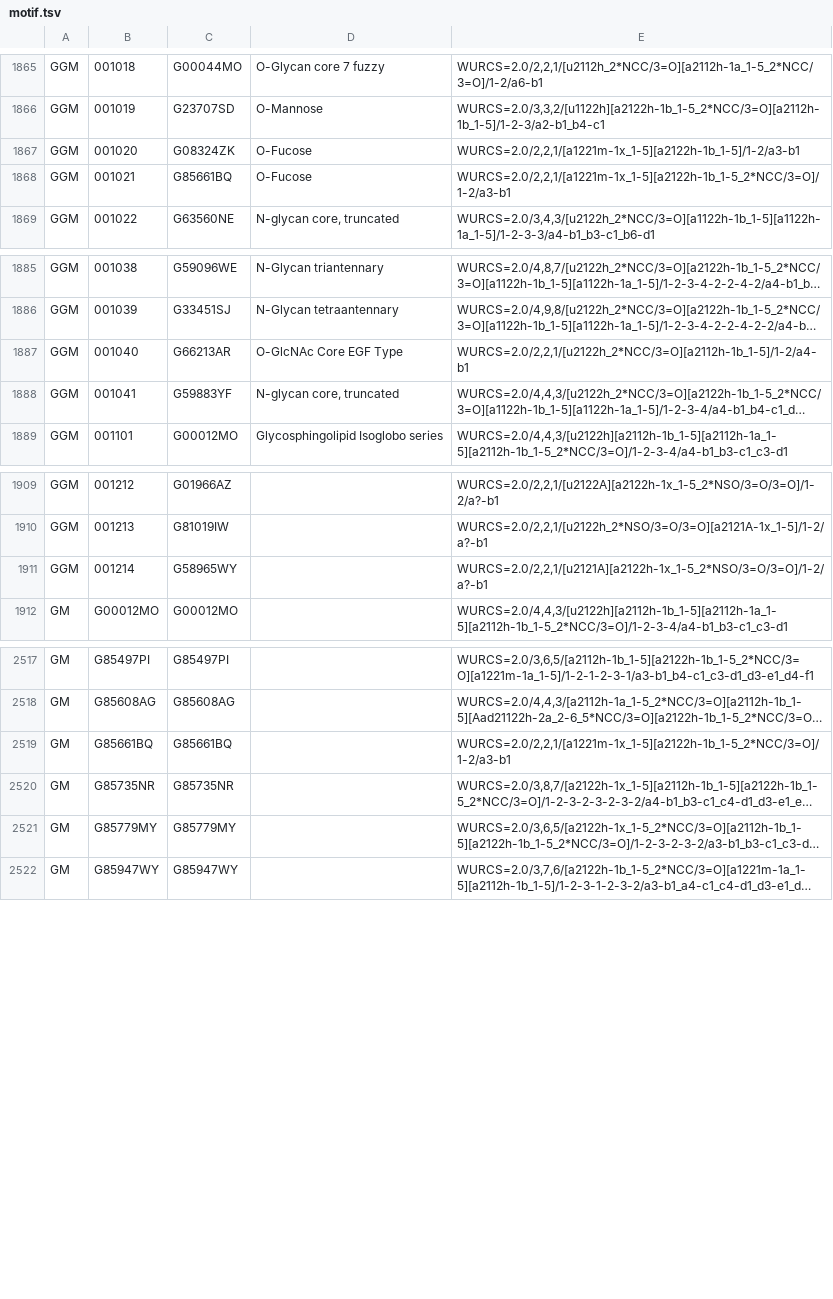
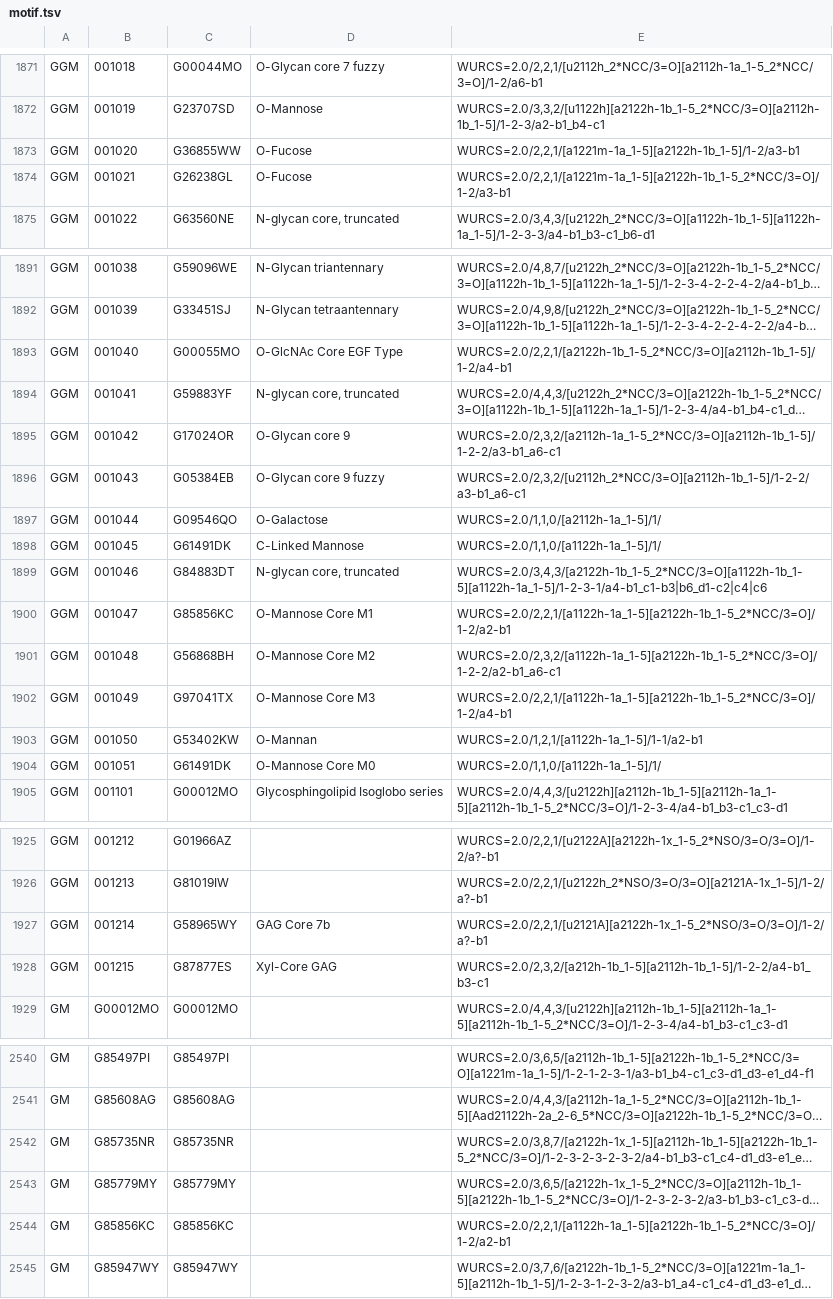
Before and after one commit to glygen-glycan-data/APIFramework, a TSV file: src/Application/MotifMatch/motif.tsv, drawn as a sheet; only a part is shown, gaps mark what is left out; long unchanged cells end in …; removed rows and columns are numbered as before the commit, all else as after; the diff covers the shown part only; the diff names each change by its address in the sheet, - before the commit and + after, or states it on an @@ line.

```diff
--- a/src/Application/MotifMatch/motif.tsv
+++ b/src/Application/MotifMatch/motif.tsv
-C1873: G08324ZK
+C1873: G36855WW
-E1873: WURCS=2.0/2,2,1/[a1221m-1x_1-5][a2122h-1b_1-5]/1-2/a3-b1
+E1873: WURCS=2.0/2,2,1/[a1221m-1a_1-5][a2122h-1b_1-5]/1-2/a3-b1
-C1874: G85661BQ
+C1874: G26238GL
-E1874: WURCS=2.0/2,2,1/[a1221m-1x_1-5][a2122h-1b_1-5_2*NCC/3=O]/1-2/a3-b1
+E1874: WURCS=2.0/2,2,1/[a1221m-1a_1-5][a2122h-1b_1-5_2*NCC/3=O]/1-2/a3-b1
-C1893: G66213AR
+C1893: G00055MO
-E1893: WURCS=2.0/2,2,1/[u2122h_2*NCC/3=O][a2112h-1b_1-5]/1-2/a4-b1
+E1893: WURCS=2.0/2,2,1/[a2122h-1b_1-5_2*NCC/3=O][a2112h-1b_1-5]/1-2/a4-b1
+row 1895: GGM | 001042 | G17024OR | O-Glycan core 9 | WURCS=2.0/2,3,2/[a2112h-1a_1-5_2*NCC/3=O][a2112h-1b_1-5]/1-2-2/a3-b1_a6-c1
+row 1896: GGM | 001043 | G05384EB | O-Glycan core 9 fuzzy | WURCS=2.0/2,3,2/[u2112h_2*NCC/3=O][a2112h-1b_1-5]/1-2-2/a3-b1_a6-c1
+row 1897: GGM | 001044 | G09546QO | O-Galactose | WURCS=2.0/1,1,0/[a2112h-1a_1-5]/1/
+row 1898: GGM | 001045 | G61491DK | C-Linked Mannose | WURCS=2.0/1,1,0/[a1122h-1a_1-5]/1/
+row 1899: GGM | 001046 | G84883DT | N-glycan core, truncated | WURCS=2.0/3,4,3/[a2122h-1b_1-5_2*NCC/3=O][a1122h-1b_1-5][a1122h-1a_1-5]/1-2-3-1/a4-b1_c1-b3|b6_d1-c2|c4|c6
+row 1900: GGM | 001047 | G85856KC | O-Mannose Core M1 | WURCS=2.0/2,2,1/[a1122h-1a_1-5][a2122h-1b_1-5_2*NCC/3=O]/1-2/a2-b1
+row 1901: GGM | 001048 | G56868BH | O-Mannose Core M2 | WURCS=2.0/2,3,2/[a1122h-1a_1-5][a2122h-1b_1-5_2*NCC/3=O]/1-2-2/a2-b1_a6-c1
+row 1902: GGM | 001049 | G97041TX | O-Mannose Core M3 | WURCS=2.0/2,2,1/[a1122h-1a_1-5][a2122h-1b_1-5_2*NCC/3=O]/1-2/a4-b1
+row 1903: GGM | 001050 | G53402KW | O-Mannan | WURCS=2.0/1,2,1/[a1122h-1a_1-5]/1-1/a2-b1
+row 1904: GGM | 001051 | G61491DK | O-Mannose Core M0 | WURCS=2.0/1,1,0/[a1122h-1a_1-5]/1/
-D1927: (empty)
+D1927: GAG Core 7b
+row 1928: GGM | 001215 | G87877ES | Xyl-Core GAG | WURCS=2.0/2,3,2/[a212h-1b_1-5][a2112h-1b_1-5]/1-2-2/a4-b1_b3-c1
-row 2519: GM | G85661BQ | G85661BQ |  | WURCS=2.0/2,2,1/[a1221m-1x_1-5][a2122h-1b_1-5_2*NCC/3=O]/1-2/a3-b1
+row 2544: GM | G85856KC | G85856KC |  | WURCS=2.0/2,2,1/[a1122h-1a_1-5][a2122h-1b_1-5_2*NCC/3=O]/1-2/a2-b1
```
Also changed, not shown: 17 added rows, 3 removed rows and 17 edited cells elsewhere in this file, 58 other files.
